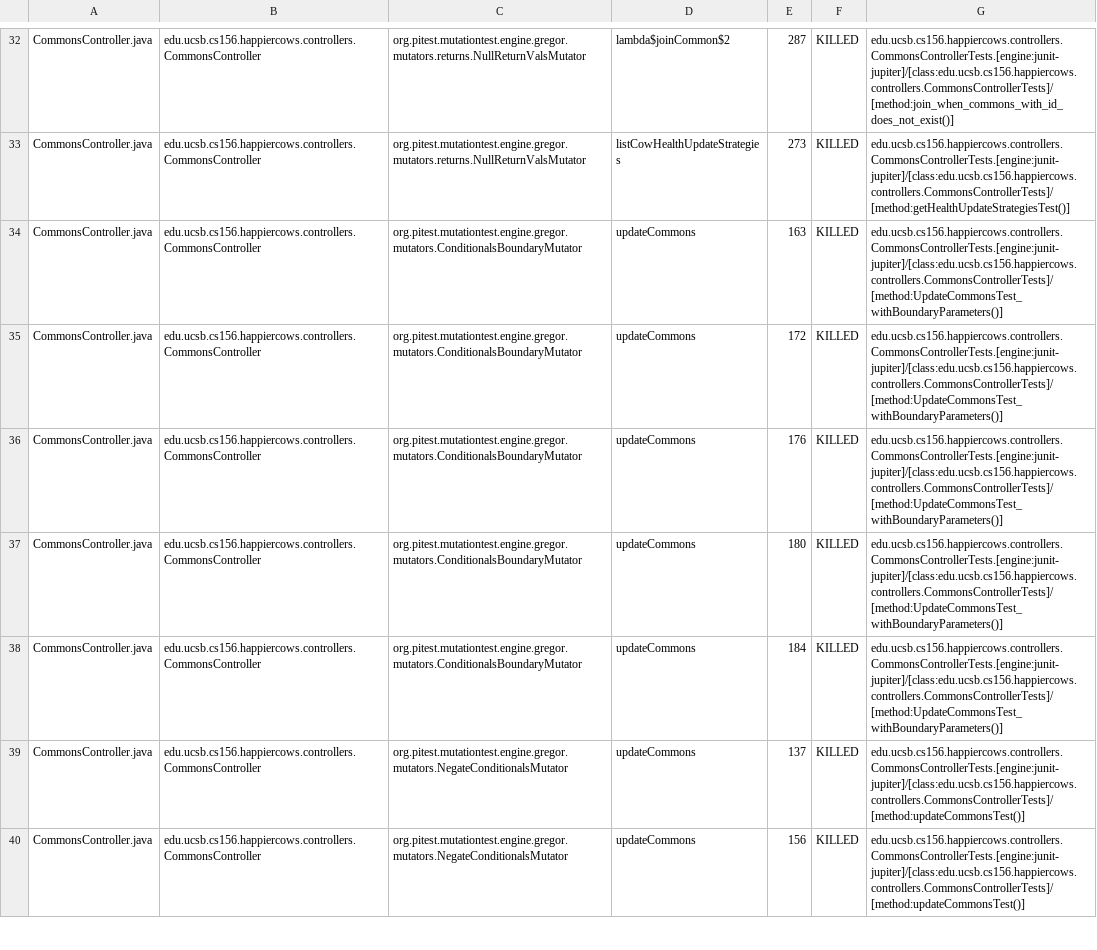
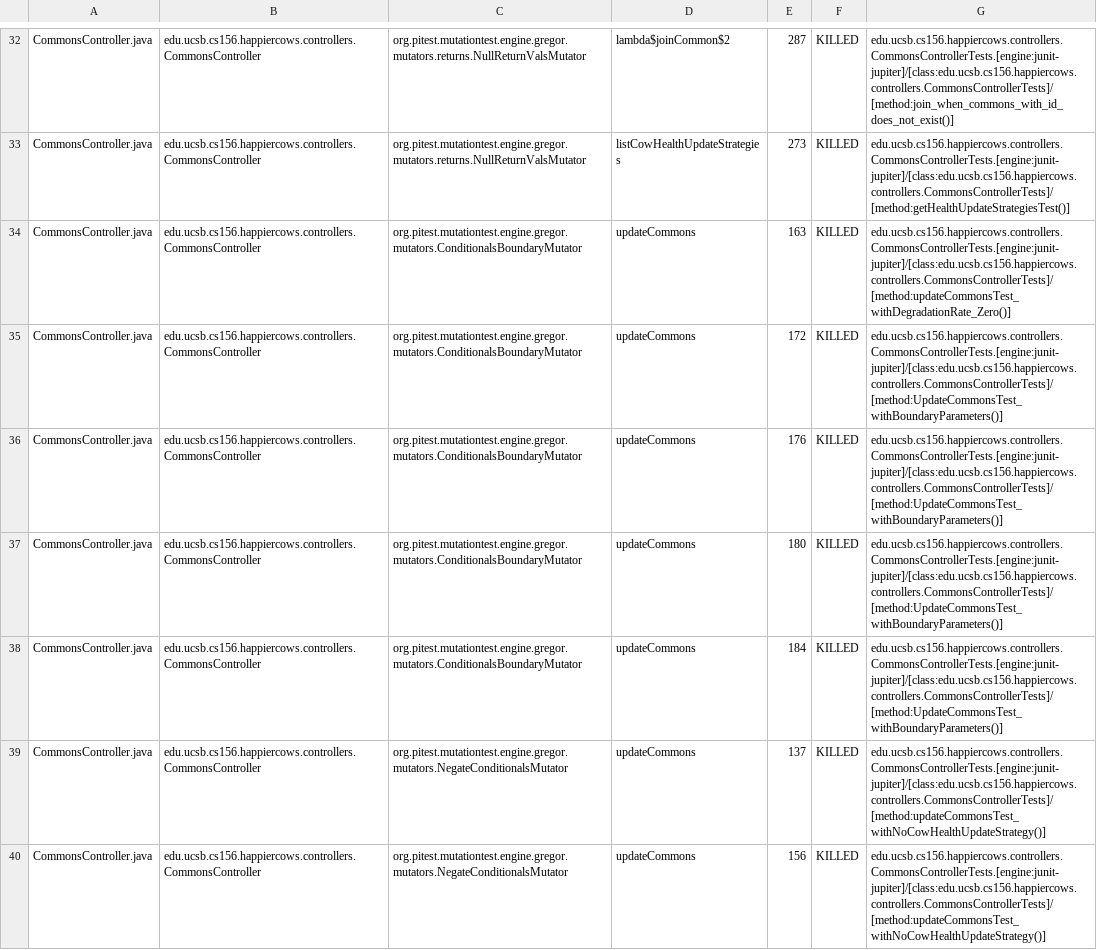
Before and after one commit to ucsb-cs156-w24/proj-happy-cows-w24-4pm-4, a CSV file: prs/30/pitest/mutations.csv, drawn as a sheet; only a part is shown, gaps mark what is left out; the diff covers the shown part only.

Commit message:
Deploying to gh-pages from @ ucsb-cs156-w24/proj-happy-cows-w24-4pm-4@8bc78afeac3e84c8032a2bf7808fe6fa2704c31e 🚀

```diff
--- a/prs/30/pitest/mutations.csv
+++ b/prs/30/pitest/mutations.csv
@@ -33,3 +33,3 @@ CommonsController.java,edu.ucsb.cs156.happiercows.controllers.CommonsController,
 CommonsController.java,edu.ucsb.cs156.happiercows.controllers.CommonsController,org.pitest.mutationtest.engine.gregor.mutators.returns.NullReturnValsMutator,listCowHealthUpdateStrategies,273,KILLED,edu.ucsb.cs156.happiercows.controllers.CommonsControllerTests.[engine:junit-jupiter]/[class:edu.ucsb.cs156.happiercows.controllers.CommonsControllerTests]/[method:getHealthUpdateStrategiesTest()]
-CommonsController.java,edu.ucsb.cs156.happiercows.controllers.CommonsController,org.pitest.mutationtest.engine.gregor.mutators.ConditionalsBoundaryMutator,updateCommons,163,KILLED,edu.ucsb.cs156.happiercows.controllers.CommonsControllerTests.[engine:junit-jupiter]/[class:edu.ucsb.cs156.happiercows.controllers.CommonsControllerTests]/[method:UpdateCommonsTest_withBoundaryParameters()]
+CommonsController.java,edu.ucsb.cs156.happiercows.controllers.CommonsController,org.pitest.mutationtest.engine.gregor.mutators.ConditionalsBoundaryMutator,updateCommons,163,KILLED,edu.ucsb.cs156.happiercows.controllers.CommonsControllerTests.[engine:junit-jupiter]/[class:edu.ucsb.cs156.happiercows.controllers.CommonsControllerTests]/[method:updateCommonsTest_withDegradationRate_Zero()]
 CommonsController.java,edu.ucsb.cs156.happiercows.controllers.CommonsController,org.pitest.mutationtest.engine.gregor.mutators.ConditionalsBoundaryMutator,updateCommons,172,KILLED,edu.ucsb.cs156.happiercows.controllers.CommonsControllerTests.[engine:junit-jupiter]/[class:edu.ucsb.cs156.happiercows.controllers.CommonsControllerTests]/[method:UpdateCommonsTest_withBoundaryParameters()]
@@ -38,3 +38,3 @@ CommonsController.java,edu.ucsb.cs156.happiercows.controllers.CommonsController,
 CommonsController.java,edu.ucsb.cs156.happiercows.controllers.CommonsController,org.pitest.mutationtest.engine.gregor.mutators.ConditionalsBoundaryMutator,updateCommons,184,KILLED,edu.ucsb.cs156.happiercows.controllers.CommonsControllerTests.[engine:junit-jupiter]/[class:edu.ucsb.cs156.happiercows.controllers.CommonsControllerTests]/[method:UpdateCommonsTest_withBoundaryParameters()]
-CommonsController.java,edu.ucsb.cs156.happiercows.controllers.CommonsController,org.pitest.mutationtest.engine.gregor.mutators.NegateConditionalsMutator,updateCommons,137,KILLED,edu.ucsb.cs156.happiercows.controllers.CommonsControllerTests.[engine:junit-jupiter]/[class:edu.ucsb.cs156.happiercows.controllers.CommonsControllerTests]/[method:updateCommonsTest()]
-CommonsController.java,edu.ucsb.cs156.happiercows.controllers.CommonsController,org.pitest.mutationtest.engine.gregor.mutators.NegateConditionalsMutator,updateCommons,156,KILLED,edu.ucsb.cs156.happiercows.controllers.CommonsControllerTests.[engine:junit-jupiter]/[class:edu.ucsb.cs156.happiercows.controllers.CommonsControllerTests]/[method:updateCommonsTest()]
+CommonsController.java,edu.ucsb.cs156.happiercows.controllers.CommonsController,org.pitest.mutationtest.engine.gregor.mutators.NegateConditionalsMutator,updateCommons,137,KILLED,edu.ucsb.cs156.happiercows.controllers.CommonsControllerTests.[engine:junit-jupiter]/[class:edu.ucsb.cs156.happiercows.controllers.CommonsControllerTests]/[method:updateCommonsTest_withNoCowHealthUpdateStrategy()]
+CommonsController.java,edu.ucsb.cs156.happiercows.controllers.CommonsController,org.pitest.mutationtest.engine.gregor.mutators.NegateConditionalsMutator,updateCommons,156,KILLED,edu.ucsb.cs156.happiercows.controllers.CommonsControllerTests.[engine:junit-jupiter]/[class:edu.ucsb.cs156.happiercows.controllers.CommonsControllerTests]/[method:updateCommonsTest_withNoCowHealthUpdateStrategy()]
```
Also changed, not shown: 52 edited cells elsewhere in this file, 47 other files.
